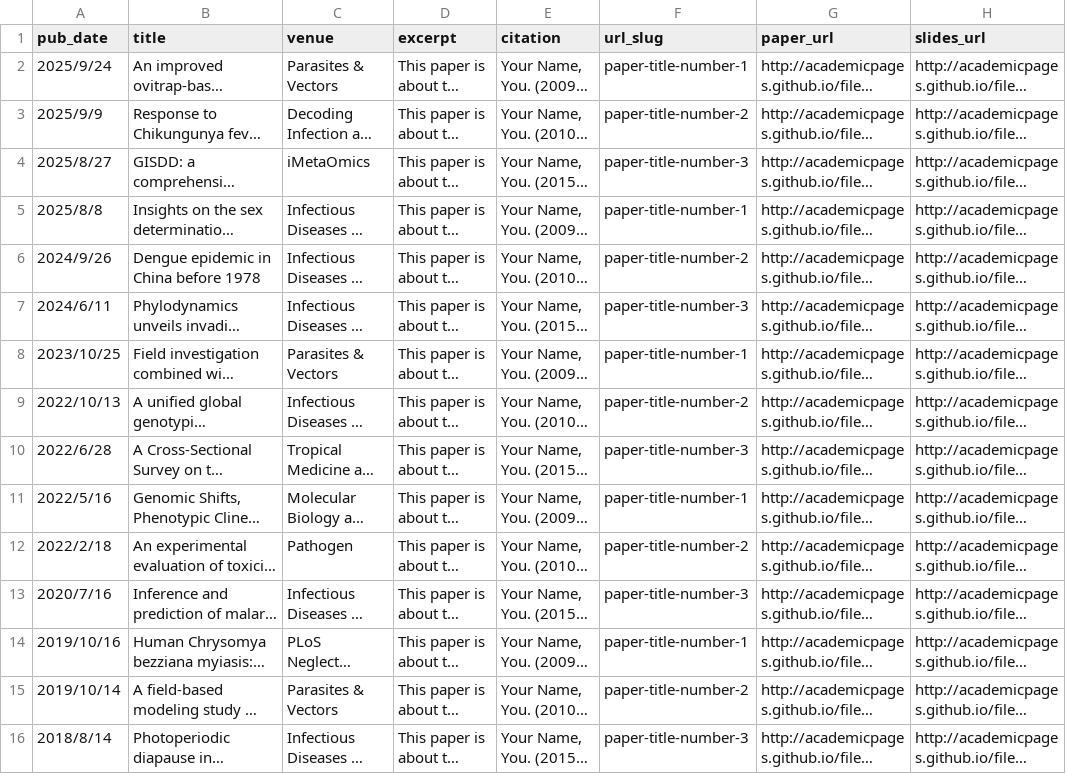
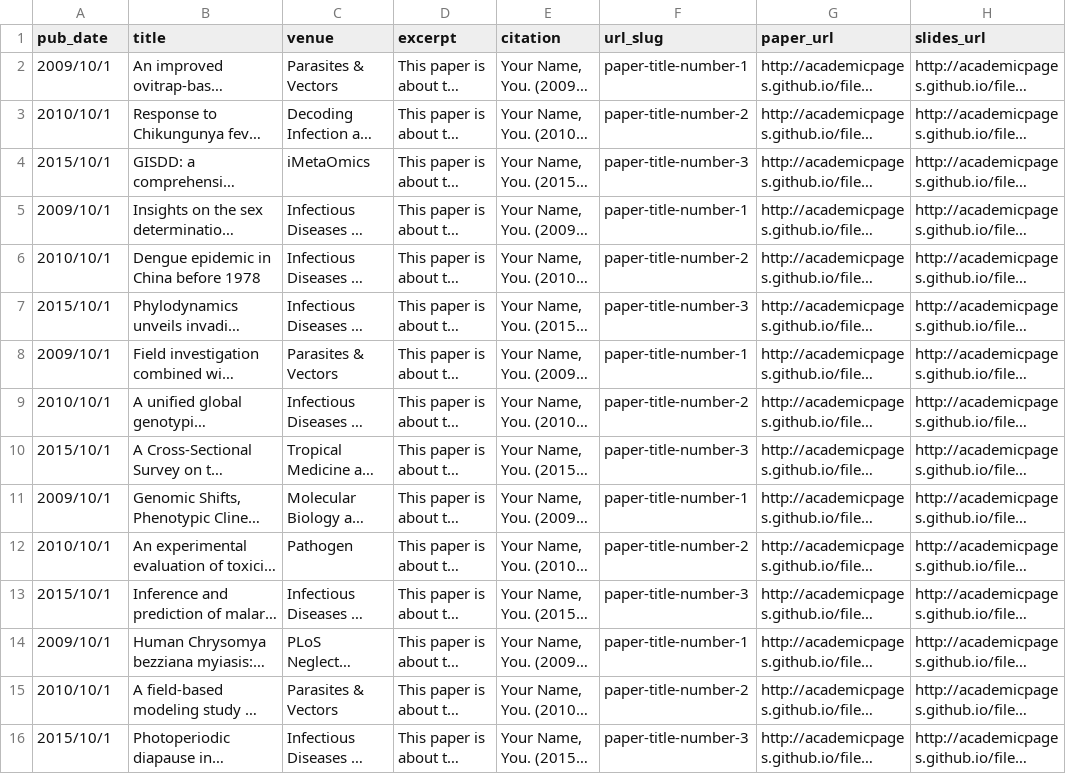
Before and after one commit to GuoXiang9399/GuoXiang.github.io, a TSV file: markdown_generator/publications.tsv, drawn as a sheet; long unchanged cells end in …; the diff names each change by its address in the sheet, - before the commit and + after, or states it on an @@ line.

Commit message:
update publications

```diff
--- a/markdown_generator/publications.tsv
+++ b/markdown_generator/publications.tsv
-A2 (pub_date): 2025/9/24
+A2 (pub_date): 2009/10/1
-A3 (pub_date): 2025/9/9
+A3 (pub_date): 2010/10/1
-A4 (pub_date): 2025/8/27
+A4 (pub_date): 2015/10/1
-A5 (pub_date): 2025/8/8
+A5 (pub_date): 2009/10/1
-A6 (pub_date): 2024/9/26
+A6 (pub_date): 2010/10/1
-A7 (pub_date): 2024/6/11
+A7 (pub_date): 2015/10/1
-A8 (pub_date): 2023/10/25
+A8 (pub_date): 2009/10/1
-A9 (pub_date): 2022/10/13
+A9 (pub_date): 2010/10/1
-A10 (pub_date): 2022/6/28
+A10 (pub_date): 2015/10/1
-A11 (pub_date): 2022/5/16
+A11 (pub_date): 2009/10/1
-A12 (pub_date): 2022/2/18
+A12 (pub_date): 2010/10/1
-A13 (pub_date): 2020/7/16
+A13 (pub_date): 2015/10/1
-A14 (pub_date): 2019/10/16
+A14 (pub_date): 2009/10/1
-A15 (pub_date): 2019/10/14
+A15 (pub_date): 2010/10/1
-A16 (pub_date): 2018/8/14
+A16 (pub_date): 2015/10/1
```
Also changed, not shown: 17 other files.
